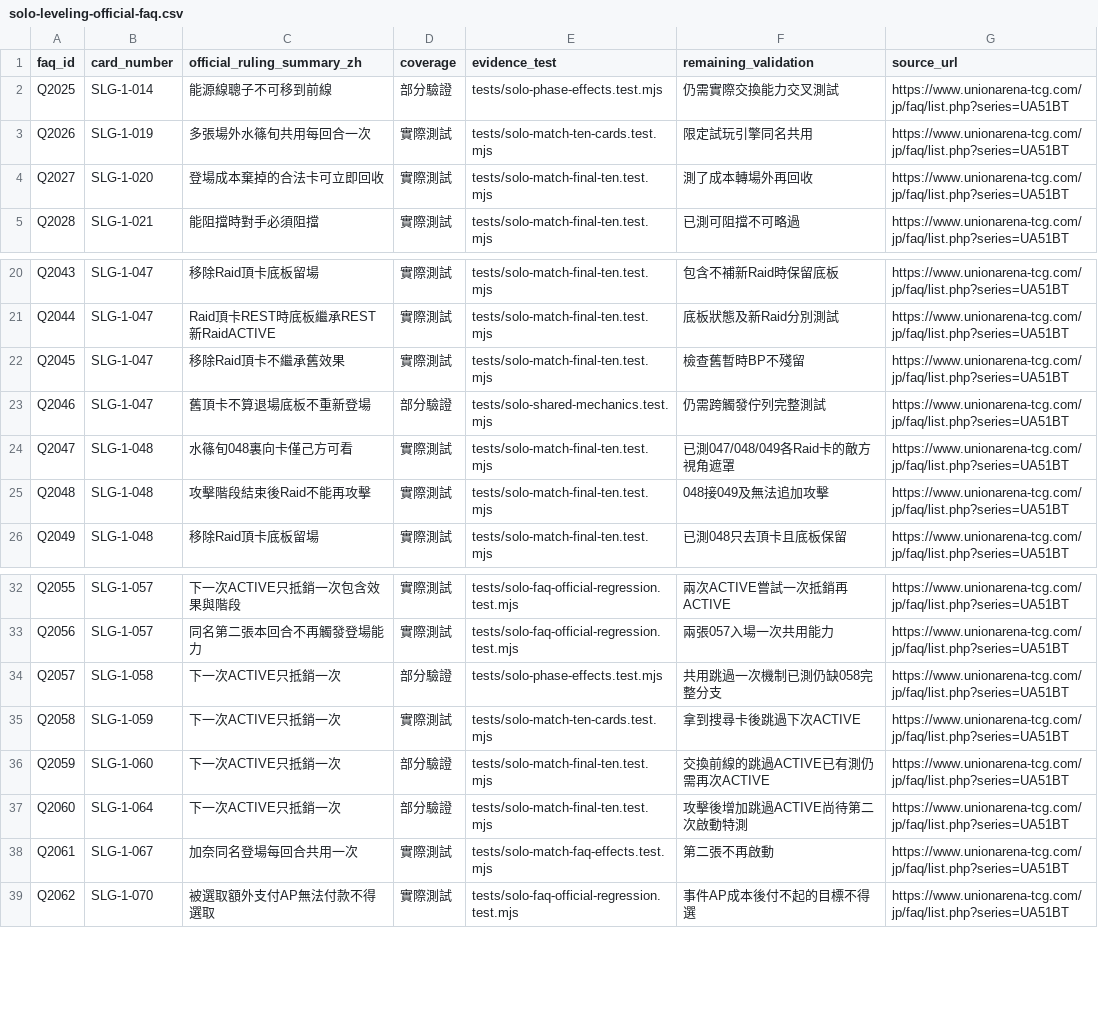
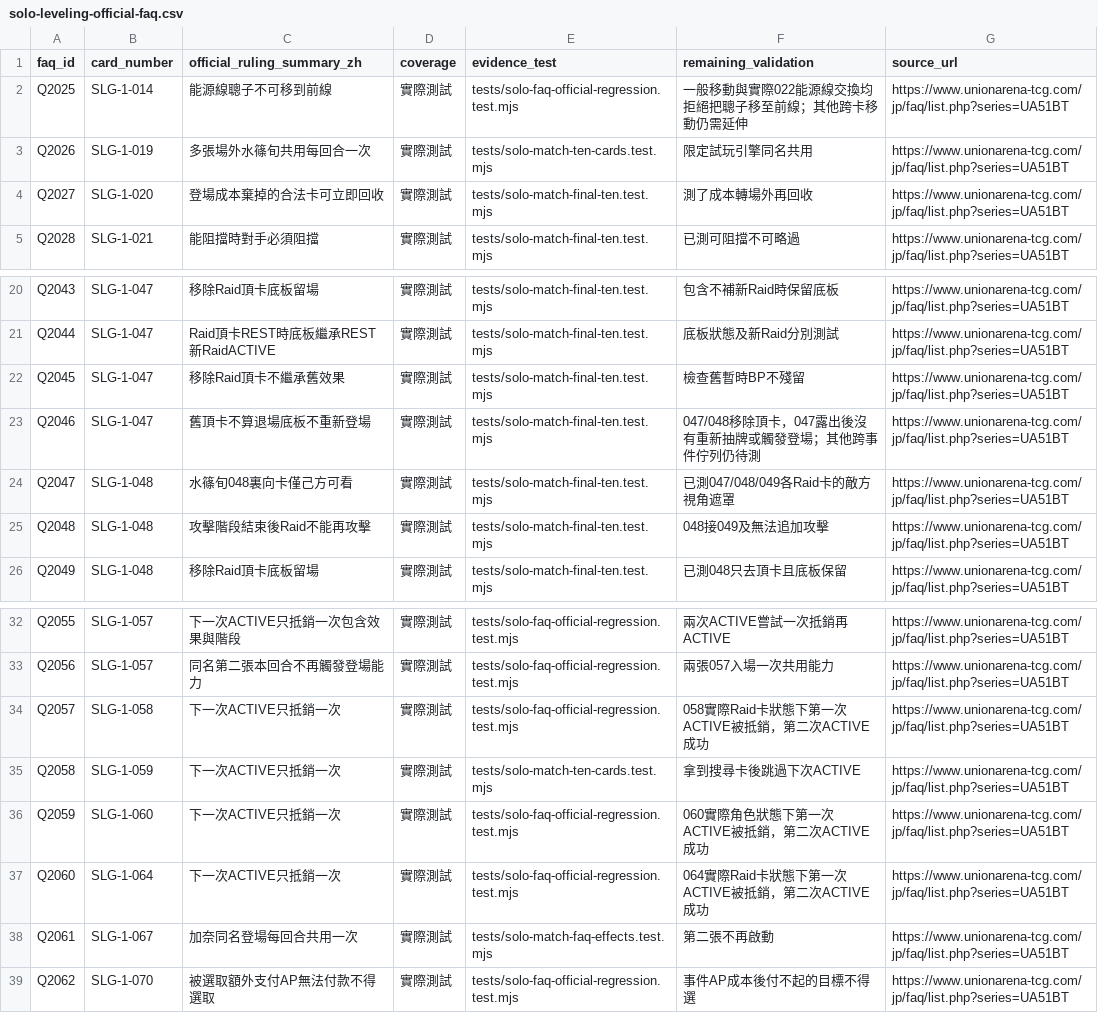
Before and after one commit to will00t-debug/Ua, a CSV file: audit/solo-leveling-official-faq.csv, drawn as a sheet; only a part is shown, gaps mark what is left out.

Commit message:
audit(slg-faq): all 42 official rulings have at least one executable scenario; retain cross-card caveats

```diff
--- a/audit/solo-leveling-official-faq.csv
+++ b/audit/solo-leveling-official-faq.csv
@@ -1,3 +1,3 @@
 "faq_id","card_number","official_ruling_summary_zh","coverage","evidence_test","remaining_validation","source_url"
-"Q2025","SLG-1-014","能源線聰子不可移到前線","部分驗證","tests/solo-phase-effects.test.mjs","仍需實際交換能力交叉測試","https://www.unionarena-tcg.com/jp/faq/list.php?series=UA51BT"
+"Q2025","SLG-1-014","能源線聰子不可移到前線","實際測試","tests/solo-faq-official-regression.test.mjs","一般移動與實際022能源線交換均拒絕把聰子移至前線；其他跨卡移動仍需延伸","https://www.unionarena-tcg.com/jp/faq/list.php?series=UA51BT"
 "Q2026","SLG-1-019","多張場外水篠旬共用每回合一次","實際測試","tests/solo-match-ten-cards.test.mjs","限定試玩引擎同名共用","https://www.unionarena-tcg.com/jp/faq/list.php?series=UA51BT"
@@ -22,3 +22,3 @@
 "Q2045","SLG-1-047","移除Raid頂卡不繼承舊效果","實際測試","tests/solo-match-final-ten.test.mjs","檢查舊暫時BP不殘留","https://www.unionarena-tcg.com/jp/faq/list.php?series=UA51BT"
-"Q2046","SLG-1-047","舊頂卡不算退場底板不重新登場","部分驗證","tests/solo-shared-mechanics.test.mjs","仍需跨觸發佇列完整測試","https://www.unionarena-tcg.com/jp/faq/list.php?series=UA51BT"
+"Q2046","SLG-1-047","舊頂卡不算退場底板不重新登場","實際測試","tests/solo-match-final-ten.test.mjs","047/048移除頂卡，047露出後沒有重新抽牌或觸發登場；其他跨事件佇列仍待測","https://www.unionarena-tcg.com/jp/faq/list.php?series=UA51BT"
 "Q2047","SLG-1-048","水篠旬048裏向卡僅己方可看","實際測試","tests/solo-match-final-ten.test.mjs","已測047/048/049各Raid卡的敵方視角遮罩","https://www.unionarena-tcg.com/jp/faq/list.php?series=UA51BT"
@@ -33,6 +33,6 @@
 "Q2056","SLG-1-057","同名第二張本回合不再觸發登場能力","實際測試","tests/solo-faq-official-regression.test.mjs","兩張057入場一次共用能力","https://www.unionarena-tcg.com/jp/faq/list.php?series=UA51BT"
-"Q2057","SLG-1-058","下一次ACTIVE只抵銷一次","部分驗證","tests/solo-phase-effects.test.mjs","共用跳過一次機制已測仍缺058完整分支","https://www.unionarena-tcg.com/jp/faq/list.php?series=UA51BT"
+"Q2057","SLG-1-058","下一次ACTIVE只抵銷一次","實際測試","tests/solo-faq-official-regression.test.mjs","058實際Raid卡狀態下第一次ACTIVE被抵銷，第二次ACTIVE成功","https://www.unionarena-tcg.com/jp/faq/list.php?series=UA51BT"
 "Q2058","SLG-1-059","下一次ACTIVE只抵銷一次","實際測試","tests/solo-match-ten-cards.test.mjs","拿到搜尋卡後跳過下次ACTIVE","https://www.unionarena-tcg.com/jp/faq/list.php?series=UA51BT"
-"Q2059","SLG-1-060","下一次ACTIVE只抵銷一次","部分驗證","tests/solo-match-final-ten.test.mjs","交換前線的跳過ACTIVE已有測仍需再次ACTIVE","https://www.unionarena-tcg.com/jp/faq/list.php?series=UA51BT"
-"Q2060","SLG-1-064","下一次ACTIVE只抵銷一次","部分驗證","tests/solo-match-final-ten.test.mjs","攻擊後增加跳過ACTIVE尚待第二次啟動特測","https://www.unionarena-tcg.com/jp/faq/list.php?series=UA51BT"
+"Q2059","SLG-1-060","下一次ACTIVE只抵銷一次","實際測試","tests/solo-faq-official-regression.test.mjs","060實際角色狀態下第一次ACTIVE被抵銷，第二次ACTIVE成功","https://www.unionarena-tcg.com/jp/faq/list.php?series=UA51BT"
+"Q2060","SLG-1-064","下一次ACTIVE只抵銷一次","實際測試","tests/solo-faq-official-regression.test.mjs","064實際Raid卡狀態下第一次ACTIVE被抵銷，第二次ACTIVE成功","https://www.unionarena-tcg.com/jp/faq/list.php?series=UA51BT"
 "Q2061","SLG-1-067","加奈同名登場每回合共用一次","實際測試","tests/solo-match-faq-effects.test.mjs","第二張不再啟動","https://www.unionarena-tcg.com/jp/faq/list.php?series=UA51BT"
```
